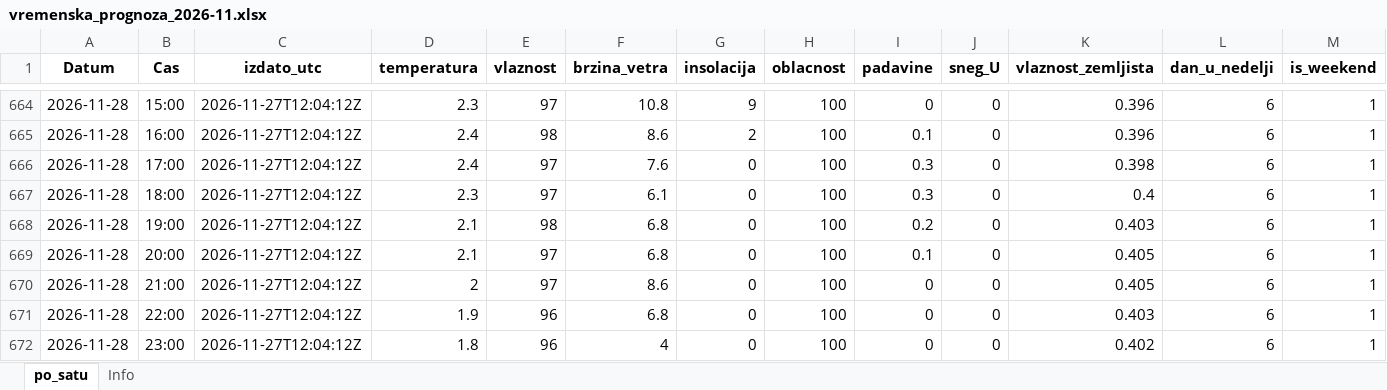
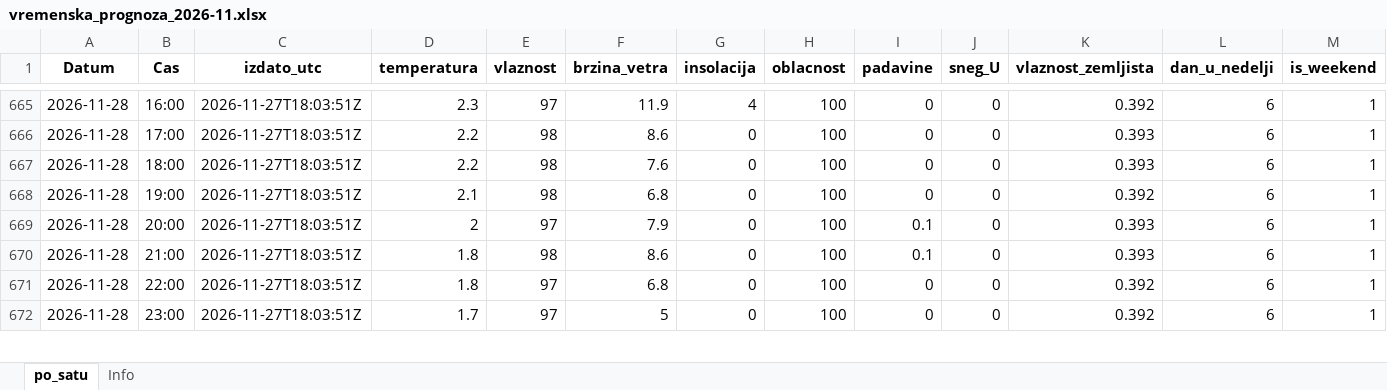
Before and after one commit to vijukM/ns-bike-data, an Excel workbook: podaci/vremenska_prognoza/excel/vremenska_prognoza_2026-11.xlsx, sheet po_satu, drawn as a sheet; only a part is shown, gaps mark what is left out; values as stored, in another font and other column widths than the file's, no borders; removed rows and columns are numbered as before the commit, all else as after; rows hold the shown columns only; the diff covers the shown part only; the diff names each change by its address in the sheet, - before the commit and + after, or states it on an @@ line.

```diff
--- a/podaci/vremenska_prognoza/excel/vremenska_prognoza_2026-11.xlsx (sheet po_satu)
+++ b/podaci/vremenska_prognoza/excel/vremenska_prognoza_2026-11.xlsx (sheet po_satu)
-B665 (Cas): 15:00
+B665 (Cas): 16:00
-C665:C667 (izdato_utc): 2026-11-27T12:04:12Z
+C665:C667 (izdato_utc): 2026-11-27T18:03:51Z
-F665 (brzina_vetra): 10.8
+F665 (brzina_vetra): 11.9
-G665 (insolacija): 9
+G665 (insolacija): 4
-K665 (vlaznost_zemljista): 0.396
+K665 (vlaznost_zemljista): 0.392
-B666 (Cas): 16:00
+B666 (Cas): 17:00
-D666:D667 (temperatura): 2.4
+D666:D667 (temperatura): 2.2
-G666 (insolacija): 2
+G666 (insolacija): 0
-I666 (padavine): 0.1
+I666 (padavine): 0
-K666 (vlaznost_zemljista): 0.396
+K666 (vlaznost_zemljista): 0.393
-B667 (Cas): 17:00
+B667 (Cas): 18:00
-E667 (vlaznost): 97
+E667 (vlaznost): 98
-I667 (padavine): 0.3
+I667 (padavine): 0
-K667 (vlaznost_zemljista): 0.398
+K667 (vlaznost_zemljista): 0.393
-row 667: 2026-11-28 | 18:00 | 2026-11-27T12:04:12Z | 2.3 | 97 | 6.1 | 0 | 100 | 0.3 | 0 | 0.4 | 6 | 1
-C668:C672 (izdato_utc): 2026-11-27T12:04:12Z
+C668:C672 (izdato_utc): 2026-11-27T18:03:51Z
-I668 (padavine): 0.2
+I668 (padavine): 0
-K668 (vlaznost_zemljista): 0.403
+K668 (vlaznost_zemljista): 0.392
-D669 (temperatura): 2.1
+D669 (temperatura): 2
-F669 (brzina_vetra): 6.8
+F669 (brzina_vetra): 7.9
-K669:K670 (vlaznost_zemljista): 0.405
+K669:K670 (vlaznost_zemljista): 0.393
-D670 (temperatura): 2
+D670 (temperatura): 1.8
-E670 (vlaznost): 97
+E670 (vlaznost): 98
-I670 (padavine): 0
+I670 (padavine): 0.1
-D671 (temperatura): 1.9
+D671 (temperatura): 1.8
-E671:E672 (vlaznost): 96
+E671:E672 (vlaznost): 97
-K671 (vlaznost_zemljista): 0.403
+K671 (vlaznost_zemljista): 0.392
-D672 (temperatura): 1.8
+D672 (temperatura): 1.7
-F672 (brzina_vetra): 4
+F672 (brzina_vetra): 5
-K672 (vlaznost_zemljista): 0.402
+K672 (vlaznost_zemljista): 0.392
```
Also changed, not shown: 1 added row and 225 edited cells elsewhere in this sheet, 17 other files.
